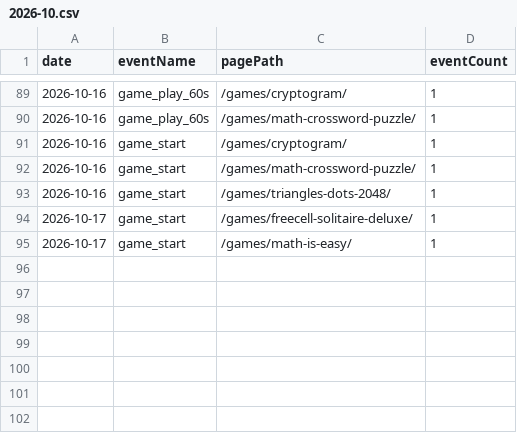
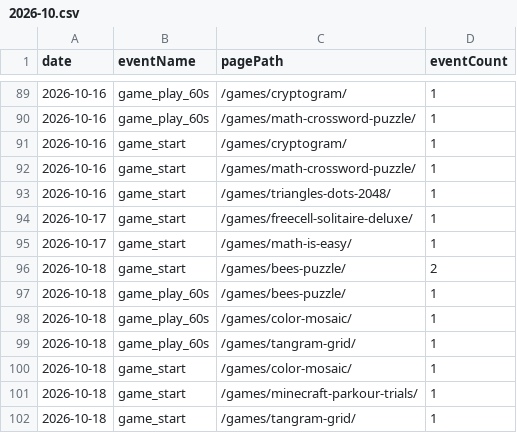
Before and after one commit to thanhnt1910/gsc-data, a CSV file: data/ga4/game_events/2026-10.csv, drawn as a sheet; only a part is shown, gaps mark what is left out.

```diff
--- a/data/ga4/game_events/2026-10.csv
+++ b/data/ga4/game_events/2026-10.csv
@@ -95 +95,8 @@ date,eventName,pagePath,eventCount
 2026-10-17,game_start,/games/math-is-easy/,1
+2026-10-18,game_start,/games/bees-puzzle/,2
+2026-10-18,game_play_60s,/games/bees-puzzle/,1
+2026-10-18,game_play_60s,/games/color-mosaic/,1
+2026-10-18,game_play_60s,/games/tangram-grid/,1
+2026-10-18,game_start,/games/color-mosaic/,1
+2026-10-18,game_start,/games/minecraft-parkour-trials/,1
+2026-10-18,game_start,/games/tangram-grid/,1
```
Also changed, not shown: data/bing/pages.csv, data/ga4/channels/2026-10.csv, 8 other files.
